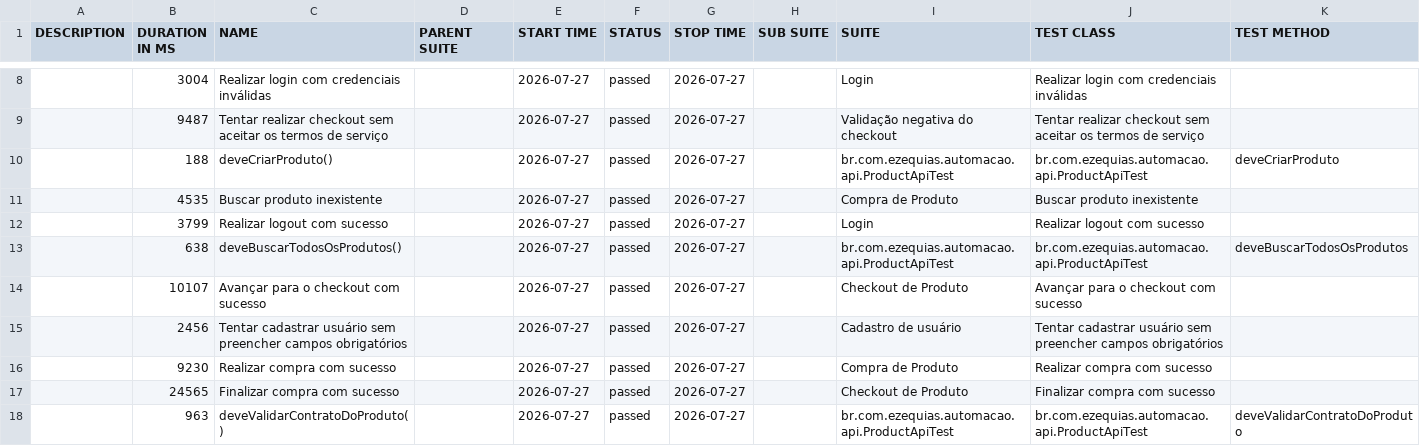
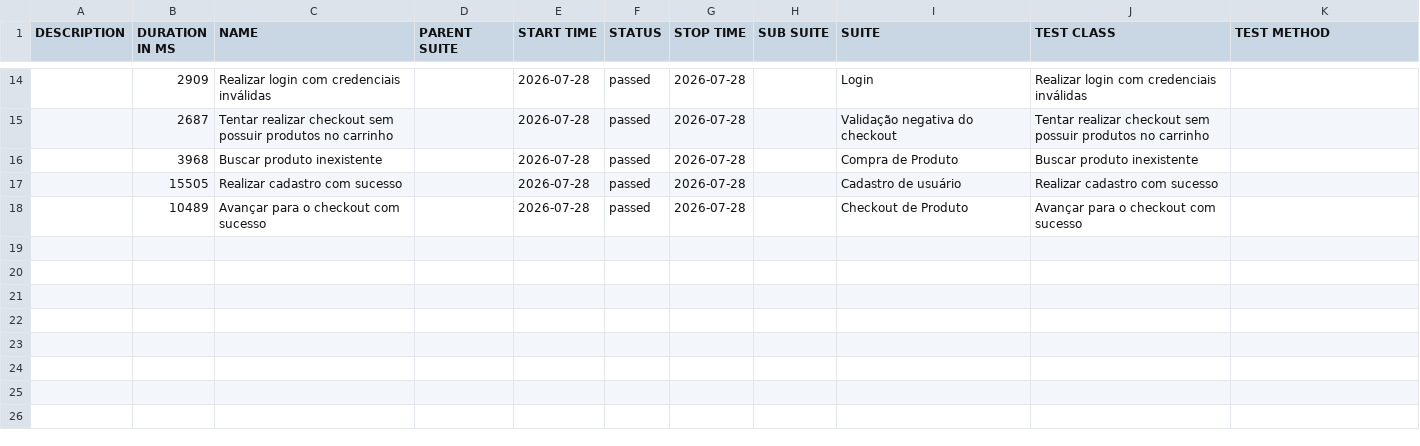
Before and after one commit to zekasantana/projeto-automacao-selenium, a CSV file: data/suites.csv, drawn as a sheet; only a part is shown, gaps mark what is left out; the diff covers the shown part only.

```diff
--- a/data/suites.csv
+++ b/data/suites.csv
@@ -8,11 +14,5 @@
-"","3004","Realizar login com credenciais inválidas","","2026-07-27","passed","2026-07-27","","Login","Realizar login com credenciais inválidas",""
-"","9487","Tentar realizar checkout sem aceitar os termos de serviço","","2026-07-27","passed","2026-07-27","","Validação negativa do checkout","Tentar realizar checkout sem aceitar os termos de serviço",""
-"","188","deveCriarProduto()","","2026-07-27","passed","2026-07-27","","br.com.ezequias.automacao.api.ProductApiTest","br.com.ezequias.automacao.api.ProductApiTest","deveCriarProduto"
-"","4535","Buscar produto inexistente","","2026-07-27","passed","2026-07-27","","Compra de Produto","Buscar produto inexistente",""
-"","3799","Realizar logout com sucesso","","2026-07-27","passed","2026-07-27","","Login","Realizar logout com sucesso",""
-"","638","deveBuscarTodosOsProdutos()","","2026-07-27","passed","2026-07-27","","br.com.ezequias.automacao.api.ProductApiTest","br.com.ezequias.automacao.api.ProductApiTest","deveBuscarTodosOsProdutos"
-"","10107","Avançar para o checkout com sucesso","","2026-07-27","passed","2026-07-27","","Checkout de Produto","Avançar para o checkout com sucesso",""
-"","2456","Tentar cadastrar usuário sem preencher campos obrigatórios","","2026-07-27","passed","2026-07-27","","Cadastro de usuário","Tentar cadastrar usuário sem preencher campos obrigatórios",""
-"","9230","Realizar compra com sucesso","","2026-07-27","passed","2026-07-27","","Compra de Produto","Realizar compra com sucesso",""
-"","24565","Finalizar compra com sucesso","","2026-07-27","passed","2026-07-27","","Checkout de Produto","Finalizar compra com sucesso",""
-"","963","deveValidarContratoDoProduto()","","2026-07-27","passed","2026-07-27","","br.com.ezequias.automacao.api.ProductApiTest","br.com.ezequias.automacao.api.ProductApiTest","deveValidarContratoDoProduto"
+"","2909","Realizar login com credenciais inválidas","","2026-07-28","passed","2026-07-28","","Login","Realizar login com credenciais inválidas",""
+"","2687","Tentar realizar checkout sem possuir produtos no carrinho","","2026-07-28","passed","2026-07-28","","Validação negativa do checkout","Tentar realizar checkout sem possuir produtos no carrinho",""
+"","3968","Buscar produto inexistente","","2026-07-28","passed","2026-07-28","","Compra de Produto","Buscar produto inexistente",""
+"","15505","Realizar cadastro com sucesso","","2026-07-28","passed","2026-07-28","","Cadastro de usuário","Realizar cadastro com sucesso",""
+"","10489","Avançar para o checkout com sucesso","","2026-07-28","passed","2026-07-28","","Checkout de Produto","Avançar para o checkout com sucesso",""
```
Also changed, not shown: 7 added rows, 1 removed row and 22 edited cells elsewhere in this file, data/behaviors.csv, 54 other files.
